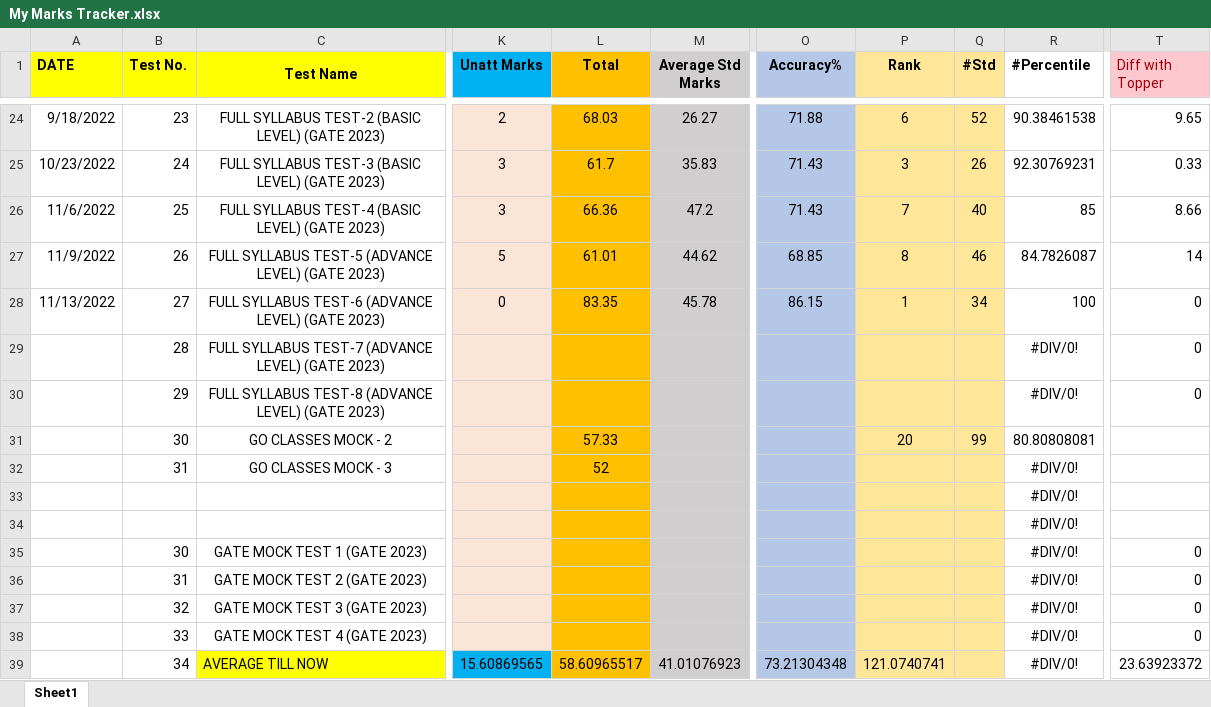
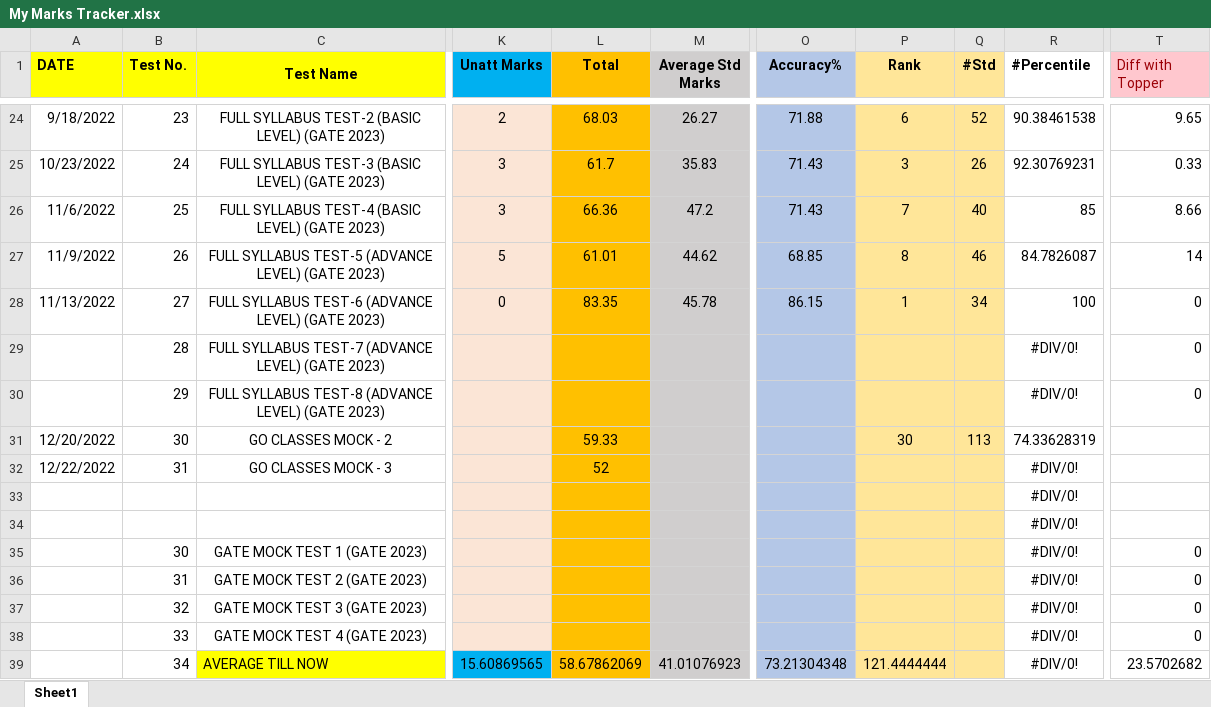
Before and after one commit to Abhrajyoti00/Abhrajyoti00-GATE_2022_2023, an Excel workbook: My Marks Tracker.xlsx, sheet Sheet1, drawn as a sheet; only a part is shown, gaps mark what is left out; values as stored, in another font and other column widths than the file's, no borders; charts and pictures and conditional formats not drawn; the diff names each change by its address in the sheet, - before the commit and + after, or states it on an @@ line.

```diff
--- a/My Marks Tracker.xlsx (sheet Sheet1)
+++ b/My Marks Tracker.xlsx (sheet Sheet1)
-A31 (DATE): (empty)
+A31 (DATE): 12/20/2022
-L31 (Total): 57.33
+L31 (Total): 59.33
-P31 (Rank): 20
+P31 (Rank): 30
-Q31 (#Std): 99
+Q31 (#Std): 113
-R31 (#Percentile): 80.80808081
+R31 (#Percentile): 74.33628319
-A32 (DATE): (empty)
+A32 (DATE): 12/22/2022
-L39 (Total): 58.60965517
+L39 (Total): 58.67862069
-P39 (Rank): 121.0740741
+P39 (Rank): 121.4444444
-T39 (Diff with Topper): 23.63923372
+T39 (Diff with Topper): 23.5702682
```
Also changed, not shown: charts or pictures, My Test Tracker Original GATE 2023.xlsx.
